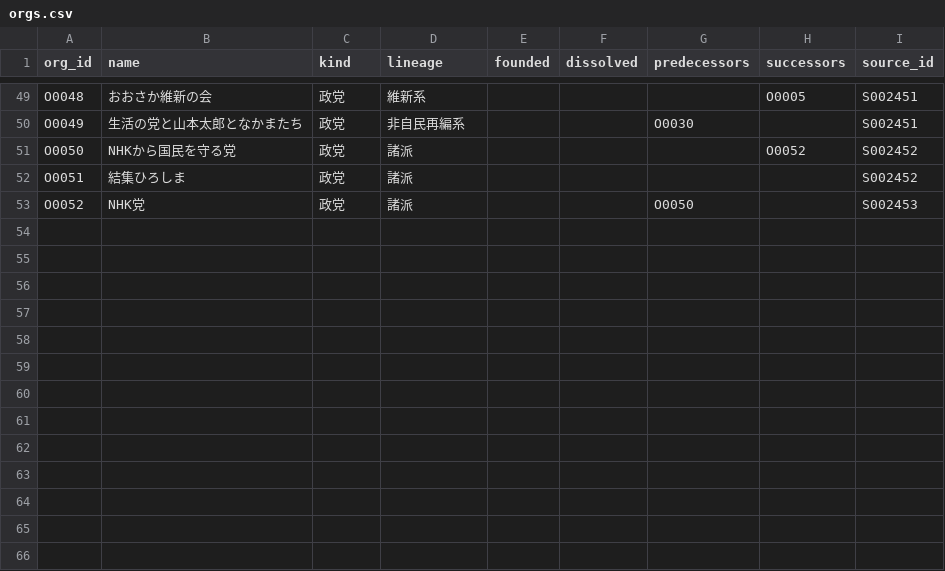
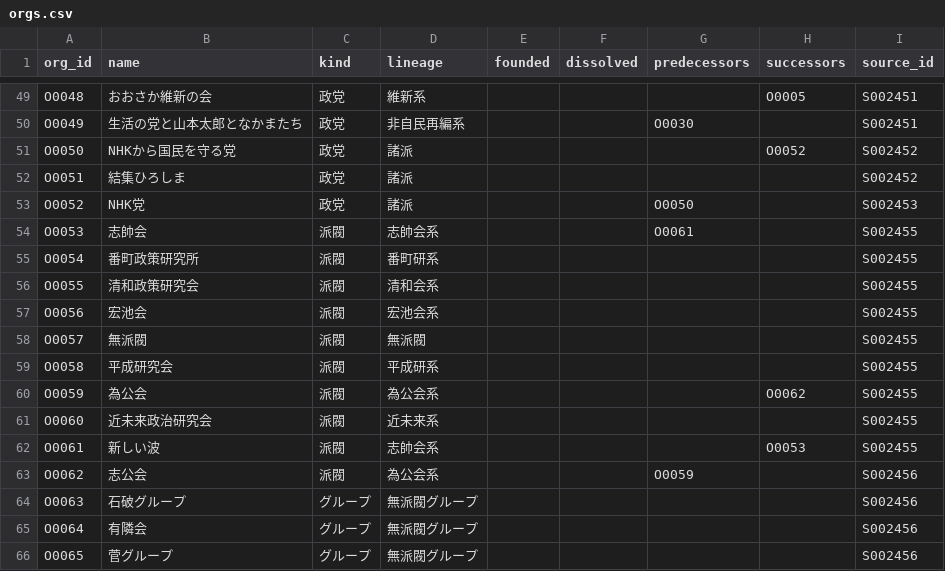
Before and after one commit to s2202-3099/kokkai-soran, a CSV file: data/orgs.csv, drawn as a sheet; only a part is shown, gaps mark what is left out; the diff names each change by its address in the sheet, - before the commit and + after, or states it on an @@ line.

```diff
--- a/data/orgs.csv
+++ b/data/orgs.csv
+row 54: O0053 | 志帥会 | 派閥 | 志帥会系 |  |  | O0061 |  | S002455
+row 55: O0054 | 番町政策研究所 | 派閥 | 番町研系 |  |  |  |  | S002455
+row 56: O0055 | 清和政策研究会 | 派閥 | 清和会系 |  |  |  |  | S002455
+row 57: O0056 | 宏池会 | 派閥 | 宏池会系 |  |  |  |  | S002455
+row 58: O0057 | 無派閥 | 派閥 | 無派閥 |  |  |  |  | S002455
+row 59: O0058 | 平成研究会 | 派閥 | 平成研系 |  |  |  |  | S002455
+row 60: O0059 | 為公会 | 派閥 | 為公会系 |  |  |  | O0062 | S002455
+row 61: O0060 | 近未来政治研究会 | 派閥 | 近未来系 |  |  |  |  | S002455
+row 62: O0061 | 新しい波 | 派閥 | 志帥会系 |  |  |  | O0053 | S002455
+row 63: O0062 | 志公会 | 派閥 | 為公会系 |  |  | O0059 |  | S002456
+row 64: O0063 | 石破グループ | グループ | 無派閥グループ |  |  |  |  | S002456
+row 65: O0064 | 有隣会 | グループ | 無派閥グループ |  |  |  |  | S002456
+row 66: O0065 | 菅グループ | グループ | 無派閥グループ |  |  |  |  | S002456
```
Also changed, not shown: data/sources.csv, 10 other files.
